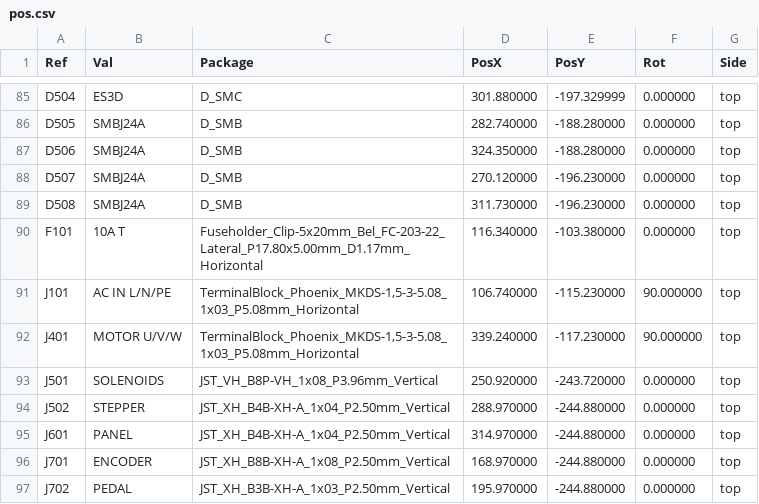
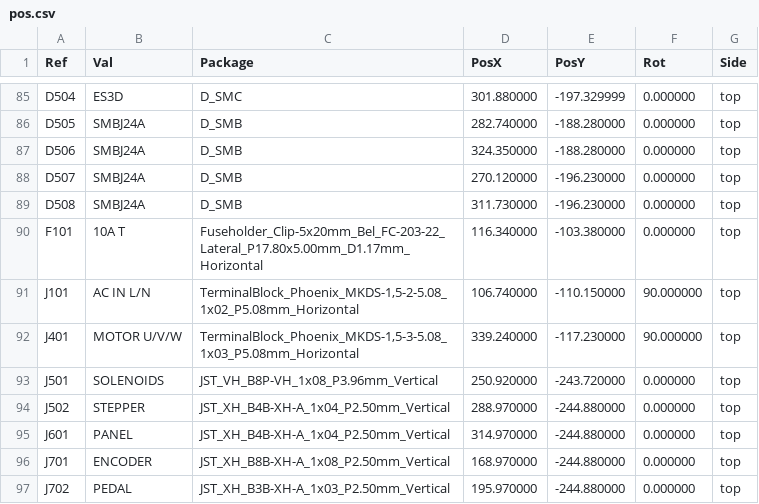
Before and after one commit to eddiezgq/WenQuest, a CSV file: factory/designs/ctrl-ls/out/pos.csv, drawn as a sheet; only a part is shown, gaps mark what is left out.

```diff
--- a/factory/designs/ctrl-ls/out/pos.csv
+++ b/factory/designs/ctrl-ls/out/pos.csv
@@ -90,3 +90,3 @@ Ref,Val,Package,PosX,PosY,Rot,Side
 "F101","10A T","Fuseholder_Clip-5x20mm_Bel_FC-203-22_Lateral_P17.80x5.00mm_D1.17mm_Horizontal",116.340000,-103.380000,0.000000,top
-"J101","AC IN L/N/PE","TerminalBlock_Phoenix_MKDS-1,5-3-5.08_1x03_P5.08mm_Horizontal",106.740000,-115.230000,90.000000,top
+"J101","AC IN L/N","TerminalBlock_Phoenix_MKDS-1,5-2-5.08_1x02_P5.08mm_Horizontal",106.740000,-110.150000,90.000000,top
 "J401","MOTOR U/V/W","TerminalBlock_Phoenix_MKDS-1,5-3-5.08_1x03_P5.08mm_Horizontal",339.240000,-117.230000,90.000000,top
```
Also changed, not shown: factory/designs/ctrl-ls/out/bom.csv, 19 other files.
